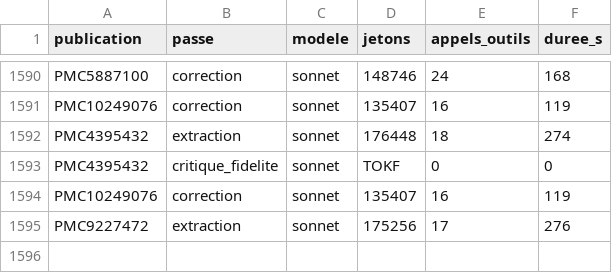
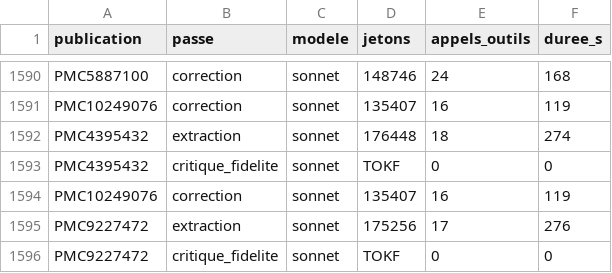
Before and after one commit to TerryChauvin/synthgraph-multi-agent-cloud, a CSV file: audits/jetons.csv, drawn as a sheet; only a part is shown, gaps mark what is left out; the diff names each change by its address in the sheet, - before the commit and + after, or states it on an @@ line.

```diff
--- a/audits/jetons.csv
+++ b/audits/jetons.csv
+row 1596: PMC9227472 | critique_fidelite | sonnet | TOKF | 0 | 0
```
